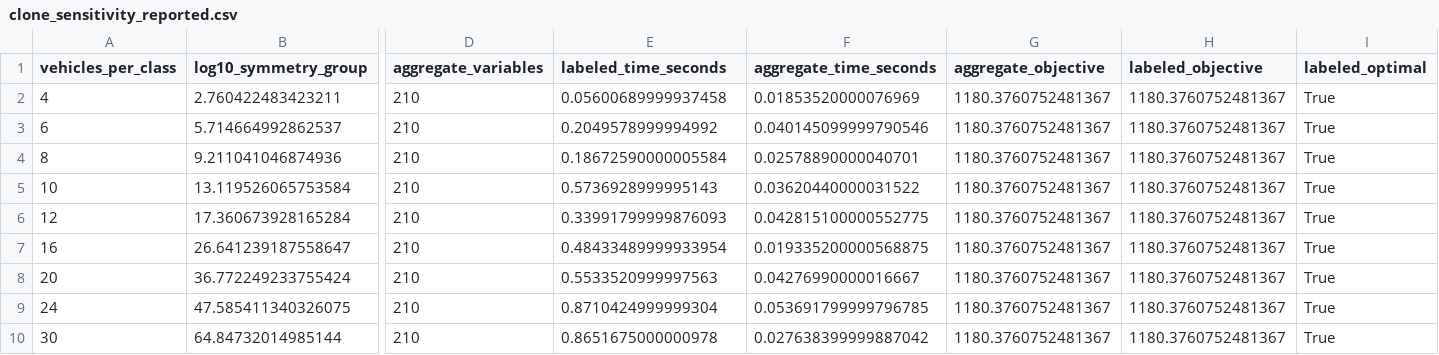
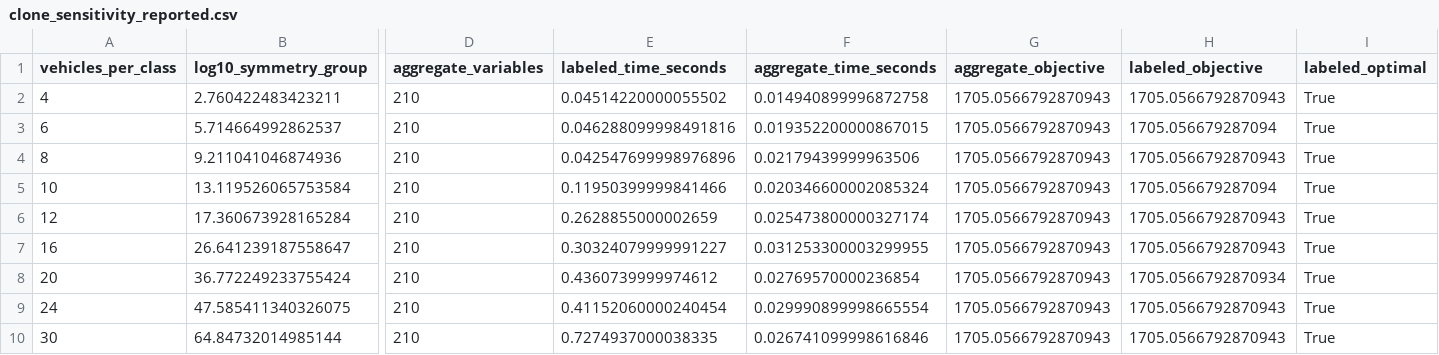
Before and after one commit to thizirisifaoui15-del/symmetry-aware-fleet-aggregation, a CSV file: clone_sensitivity_reported.csv, drawn as a sheet; only a part is shown, gaps mark what is left out; the diff names each change by its address in the sheet, - before the commit and + after, or states it on an @@ line.

```diff
--- a/clone_sensitivity_reported.csv
+++ b/clone_sensitivity_reported.csv
-E2 (labeled_time_seconds): 0.05600689999937458
+E2 (labeled_time_seconds): 0.04514220000055502
-F2 (aggregate_time_seconds): 0.01853520000076969
+F2 (aggregate_time_seconds): 0.014940899996872758
-G2:G10 (aggregate_objective): 1180.3760752481367
+G2:G10 (aggregate_objective): 1705.0566792870943
-H2 (labeled_objective): 1180.3760752481367
+H2 (labeled_objective): 1705.0566792870943
-E3 (labeled_time_seconds): 0.2049578999994992
+E3 (labeled_time_seconds): 0.046288099998491816
-F3 (aggregate_time_seconds): 0.040145099999790546
+F3 (aggregate_time_seconds): 0.019352200000867015
-H3 (labeled_objective): 1180.3760752481367
+H3 (labeled_objective): 1705.056679287094
-E4 (labeled_time_seconds): 0.18672590000005584
+E4 (labeled_time_seconds): 0.042547699998976896
-F4 (aggregate_time_seconds): 0.02578890000040701
+F4 (aggregate_time_seconds): 0.02179439999963506
-H4 (labeled_objective): 1180.3760752481367
+H4 (labeled_objective): 1705.0566792870943
-E5 (labeled_time_seconds): 0.5736928999995143
+E5 (labeled_time_seconds): 0.11950399999841466
-F5 (aggregate_time_seconds): 0.03620440000031522
+F5 (aggregate_time_seconds): 0.020346600002085324
-H5 (labeled_objective): 1180.3760752481367
+H5 (labeled_objective): 1705.056679287094
-E6 (labeled_time_seconds): 0.33991799999876093
+E6 (labeled_time_seconds): 0.2628855000002659
-F6 (aggregate_time_seconds): 0.042815100000552775
+F6 (aggregate_time_seconds): 0.025473800000327174
-H6:H7 (labeled_objective): 1180.3760752481367
+H6:H7 (labeled_objective): 1705.0566792870943
-E7 (labeled_time_seconds): 0.48433489999933954
+E7 (labeled_time_seconds): 0.30324079999991227
-F7 (aggregate_time_seconds): 0.019335200000568875
+F7 (aggregate_time_seconds): 0.031253300003299955
-E8 (labeled_time_seconds): 0.5533520999997563
+E8 (labeled_time_seconds): 0.4360739999974612
-F8 (aggregate_time_seconds): 0.04276990000016667
+F8 (aggregate_time_seconds): 0.02769570000236854
-H8 (labeled_objective): 1180.3760752481367
+H8 (labeled_objective): 1705.0566792870934
-E9 (labeled_time_seconds): 0.8710424999999304
+E9 (labeled_time_seconds): 0.41152060000240454
-F9 (aggregate_time_seconds): 0.053691799999796785
+F9 (aggregate_time_seconds): 0.029990899998665554
-H9:H10 (labeled_objective): 1180.3760752481367
+H9:H10 (labeled_objective): 1705.0566792870943
-E10 (labeled_time_seconds): 0.8651675000000978
+E10 (labeled_time_seconds): 0.7274937000038335
-F10 (aggregate_time_seconds): 0.027638399999887042
+F10 (aggregate_time_seconds): 0.026741099998616846
```
Also changed, not shown: benchmark_main_reported.csv, large_fleet_performance_reported.csv, 11 other files.
